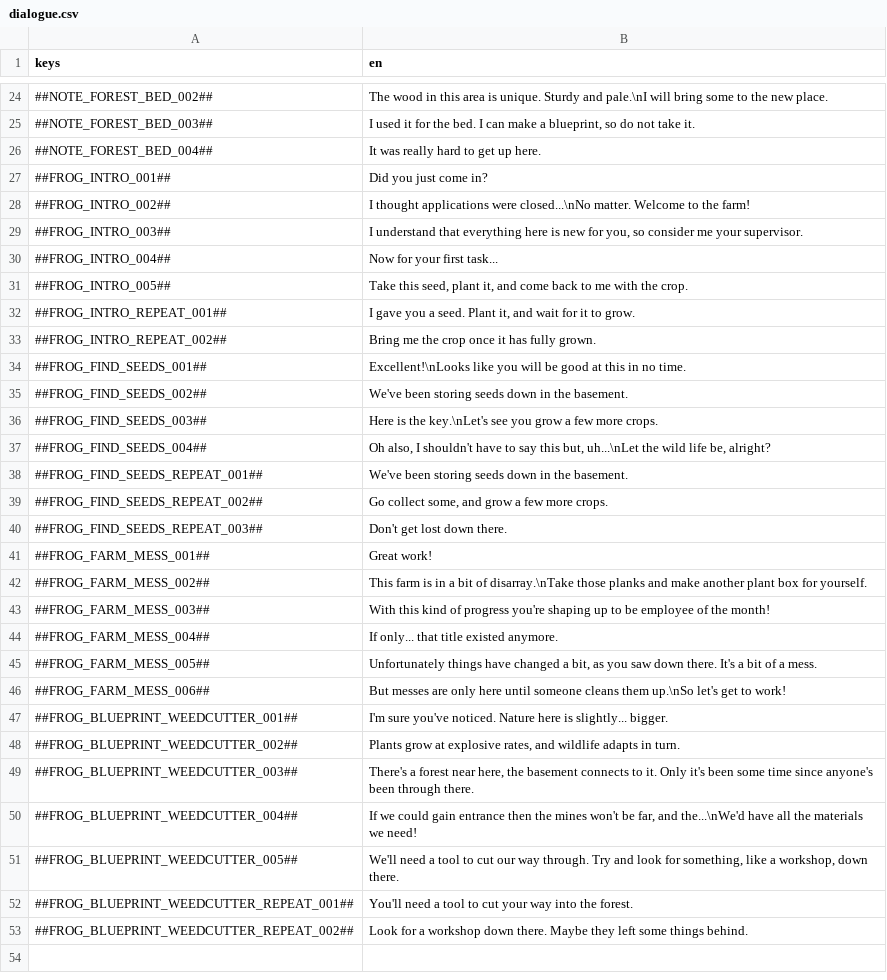
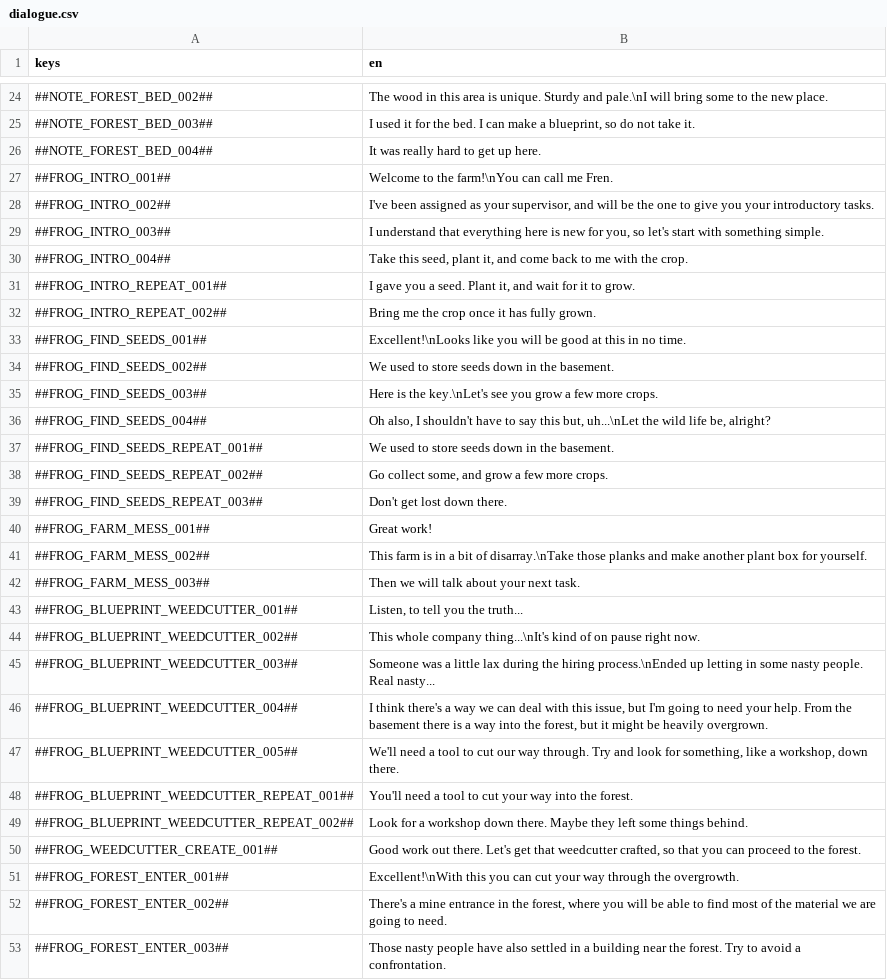
Before and after one commit to flawlesshappiness/BlueskyFarm, a CSV file: Dialogue/dialogue.csv, drawn as a sheet; only a part is shown, gaps mark what is left out; the diff covers the shown part only.

Commit message:
Updated dialogue

```diff
--- a/Dialogue/dialogue.csv
+++ b/Dialogue/dialogue.csv
@@ -26,7 +26,6 @@ keys;en
 ##NOTE_FOREST_BED_004##;It was really hard to get up here.
-##FROG_INTRO_001##;Did you just come in?
-##FROG_INTRO_002##;I thought applications were closed...\nNo matter. Welcome to the farm!
-##FROG_INTRO_003##;I understand that everything here is new for you, so consider me your supervisor.
-##FROG_INTRO_004##;Now for your first task...
-##FROG_INTRO_005##;Take this seed, plant it, and come back to me with the crop.
+##FROG_INTRO_001##;Welcome to the farm!\nYou can call me Fren.
+##FROG_INTRO_002##;I've been assigned as your supervisor, and will be the one to give you your introductory tasks.
+##FROG_INTRO_003##;I understand that everything here is new for you, so let's start with something simple.
+##FROG_INTRO_004##;Take this seed, plant it, and come back to me with the crop.
 ##FROG_INTRO_REPEAT_001##;I gave you a seed. Plant it, and wait for it to grow.
@@ -34,6 +33,6 @@ keys;en
 ##FROG_FIND_SEEDS_001##;Excellent!\nLooks like you will be good at this in no time.
-##FROG_FIND_SEEDS_002##;We've been storing seeds down in the basement.
+##FROG_FIND_SEEDS_002##;We used to store seeds down in the basement.
 ##FROG_FIND_SEEDS_003##;Here is the key.\nLet's see you grow a few more crops.
 ##FROG_FIND_SEEDS_004##;Oh also, I shouldn't have to say this but, uh...\nLet the wild life be, alright?
-##FROG_FIND_SEEDS_REPEAT_001##;We've been storing seeds down in the basement.
+##FROG_FIND_SEEDS_REPEAT_001##;We used to store seeds down in the basement.
 ##FROG_FIND_SEEDS_REPEAT_002##;Go collect some, and grow a few more crops.
@@ -42,10 +41,7 @@ keys;en
 ##FROG_FARM_MESS_002##;This farm is in a bit of disarray.\nTake those planks and make another plant box for yourself.
-##FROG_FARM_MESS_003##;With this kind of progress you're shaping up to be employee of the month!
-##FROG_FARM_MESS_004##;If only... that title existed anymore.
-##FROG_FARM_MESS_005##;Unfortunately things have changed a bit, as you saw down there. It's a bit of a mess.
-##FROG_FARM_MESS_006##;But messes are only here until someone cleans them up.\nSo let's get to work!
-##FROG_BLUEPRINT_WEEDCUTTER_001##;I'm sure you've noticed. Nature here is slightly... bigger.
-##FROG_BLUEPRINT_WEEDCUTTER_002##;Plants grow at explosive rates, and wildlife adapts in turn.
-##FROG_BLUEPRINT_WEEDCUTTER_003##;There's a forest near here, the basement connects to it. Only it's been some time since anyone's been through there.
-##FROG_BLUEPRINT_WEEDCUTTER_004##;If we could gain entrance then the mines won't be far, and the...\nWe'd have all the materials we need!
+##FROG_FARM_MESS_003##;Then we will talk about your next task.
+##FROG_BLUEPRINT_WEEDCUTTER_001##;Listen, to tell you the truth...
+##FROG_BLUEPRINT_WEEDCUTTER_002##;This whole company thing...\nIt's kind of on pause right now.
+##FROG_BLUEPRINT_WEEDCUTTER_003##;Someone was a little lax during the hiring process.\nEnded up letting in some nasty people. Real nasty...
+##FROG_BLUEPRINT_WEEDCUTTER_004##;I think there's a way we can deal with this issue, but I'm going to need your help. From the basement there is a way into the forest, but it might be heavily overgrown.
 ##FROG_BLUEPRINT_WEEDCUTTER_005##;We'll need a tool to cut our way through. Try and look for something, like a workshop, down there.
@@ -53 +49,5 @@ keys;en
 ##FROG_BLUEPRINT_WEEDCUTTER_REPEAT_002##;Look for a workshop down there. Maybe they left some things behind.
+##FROG_WEEDCUTTER_CREATE_001##;Good work out there. Let's get that weedcutter crafted, so that you can proceed to the forest.
+##FROG_FOREST_ENTER_001##;Excellent!\nWith this you can cut your way through the overgrowth.
+##FROG_FOREST_ENTER_002##;There's a mine entrance in the forest, where you will be able to find most of the material we are going to need.
+##FROG_FOREST_ENTER_003##;Those nasty people have also settled in a building near the forest. Try to avoid a confrontation.
```
Also changed, not shown: 4 added rows elsewhere in this file, 12 other files.
